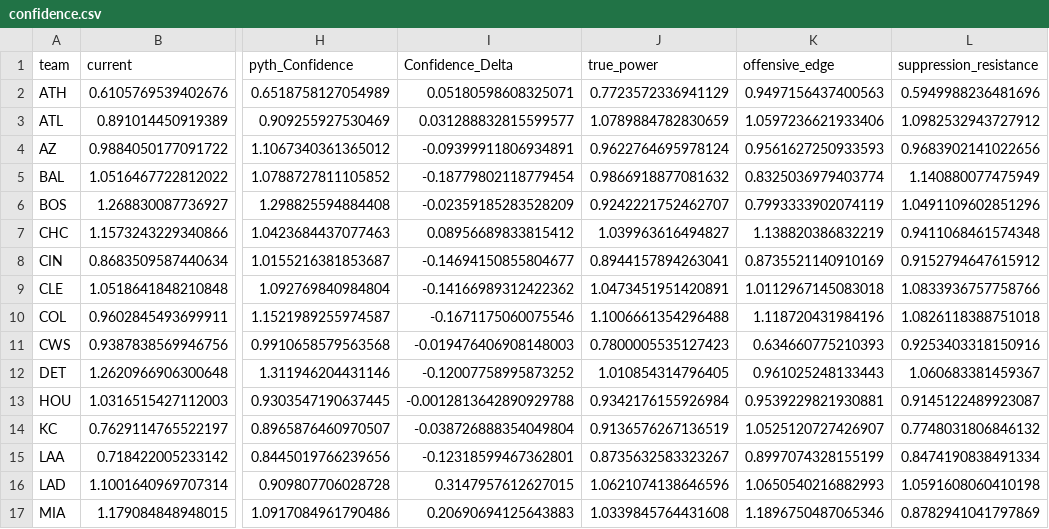
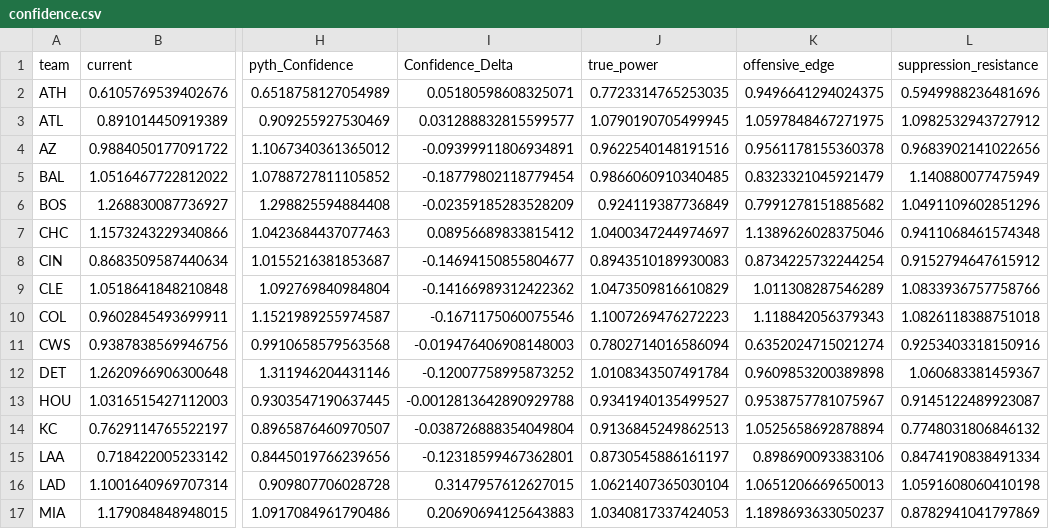
Before and after one commit to JMerchen/mlb_metrics, a CSV file: docs/data/confidence.csv, drawn as a sheet; only a part is shown, gaps mark what is left out; the diff covers the shown part only; the diff names each change by its address in the sheet, - before the commit and + after, or states it on an @@ line.

```diff
--- a/docs/data/confidence.csv
+++ b/docs/data/confidence.csv
-J2 (true_power): 0.7723572336941129
+J2 (true_power): 0.7723314765253035
-K2 (offensive_edge): 0.9497156437400563
+K2 (offensive_edge): 0.9496641294024375
-J3 (true_power): 1.0789884782830659
+J3 (true_power): 1.0790190705499945
-K3 (offensive_edge): 1.0597236621933406
+K3 (offensive_edge): 1.0597848467271975
-J4 (true_power): 0.9622764695978124
+J4 (true_power): 0.9622540148191516
-K4 (offensive_edge): 0.9561627250933593
+K4 (offensive_edge): 0.9561178155360378
-J5 (true_power): 0.9866918877081632
+J5 (true_power): 0.9866060910340485
-K5 (offensive_edge): 0.8325036979403774
+K5 (offensive_edge): 0.8323321045921479
-J6 (true_power): 0.9242221752462707
+J6 (true_power): 0.924119387736849
-K6 (offensive_edge): 0.7993333902074119
+K6 (offensive_edge): 0.7991278151885682
-J7 (true_power): 1.039963616494827
+J7 (true_power): 1.0400347244974697
-K7 (offensive_edge): 1.138820386832219
+K7 (offensive_edge): 1.1389626028375046
-J8 (true_power): 0.8944157894263041
+J8 (true_power): 0.8943510189930083
-K8 (offensive_edge): 0.8735521140910169
+K8 (offensive_edge): 0.8734225732244254
-J9 (true_power): 1.0473451951420891
+J9 (true_power): 1.0473509816610829
-K9 (offensive_edge): 1.0112967145083018
+K9 (offensive_edge): 1.011308287546289
-J10 (true_power): 1.1006661354296488
+J10 (true_power): 1.1007269476272223
-K10 (offensive_edge): 1.118720431984196
+K10 (offensive_edge): 1.118842056379343
-J11 (true_power): 0.7800005535127423
+J11 (true_power): 0.7802714016586094
-K11 (offensive_edge): 0.634660775210393
+K11 (offensive_edge): 0.6352024715021274
-J12 (true_power): 1.010854314796405
+J12 (true_power): 1.0108343507491784
-K12 (offensive_edge): 0.961025248133443
+K12 (offensive_edge): 0.9609853200389898
-J13 (true_power): 0.9342176155926984
+J13 (true_power): 0.9341940135499527
-K13 (offensive_edge): 0.9539229821930881
+K13 (offensive_edge): 0.9538757781075967
-J14 (true_power): 0.9136576267136519
+J14 (true_power): 0.9136845249862513
-K14 (offensive_edge): 1.0525120727426907
+K14 (offensive_edge): 1.0525658692878894
-J15 (true_power): 0.8735632583323267
+J15 (true_power): 0.8730545886161197
-K15 (offensive_edge): 0.8997074328155199
+K15 (offensive_edge): 0.898690093383106
-J16 (true_power): 1.0621074138646596
+J16 (true_power): 1.0621407365030104
-K16 (offensive_edge): 1.0650540216882993
+K16 (offensive_edge): 1.0651206669650013
-J17 (true_power): 1.0339845764431608
+J17 (true_power): 1.0340817337424053
-K17 (offensive_edge): 1.1896750487065346
+K17 (offensive_edge): 1.1898693633050237
```
Also changed, not shown: 28 edited cells elsewhere in this file, docs/data/pave.csv, docs/data/wave.csv.
